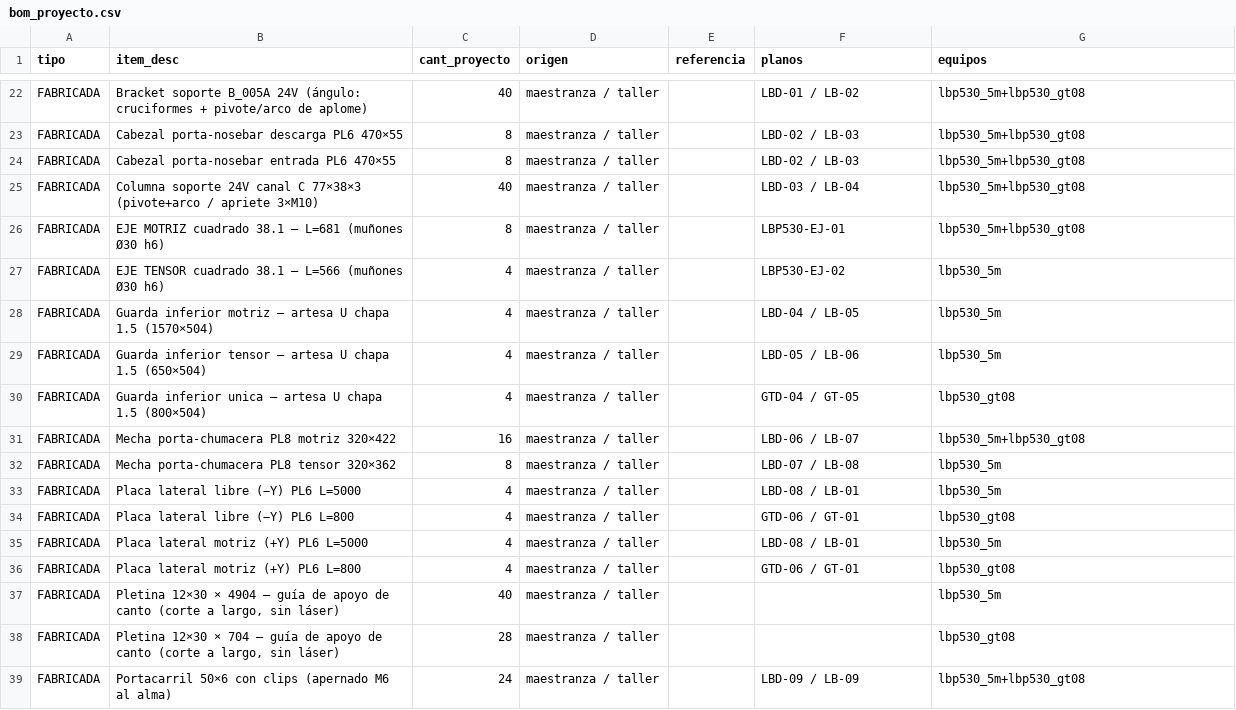
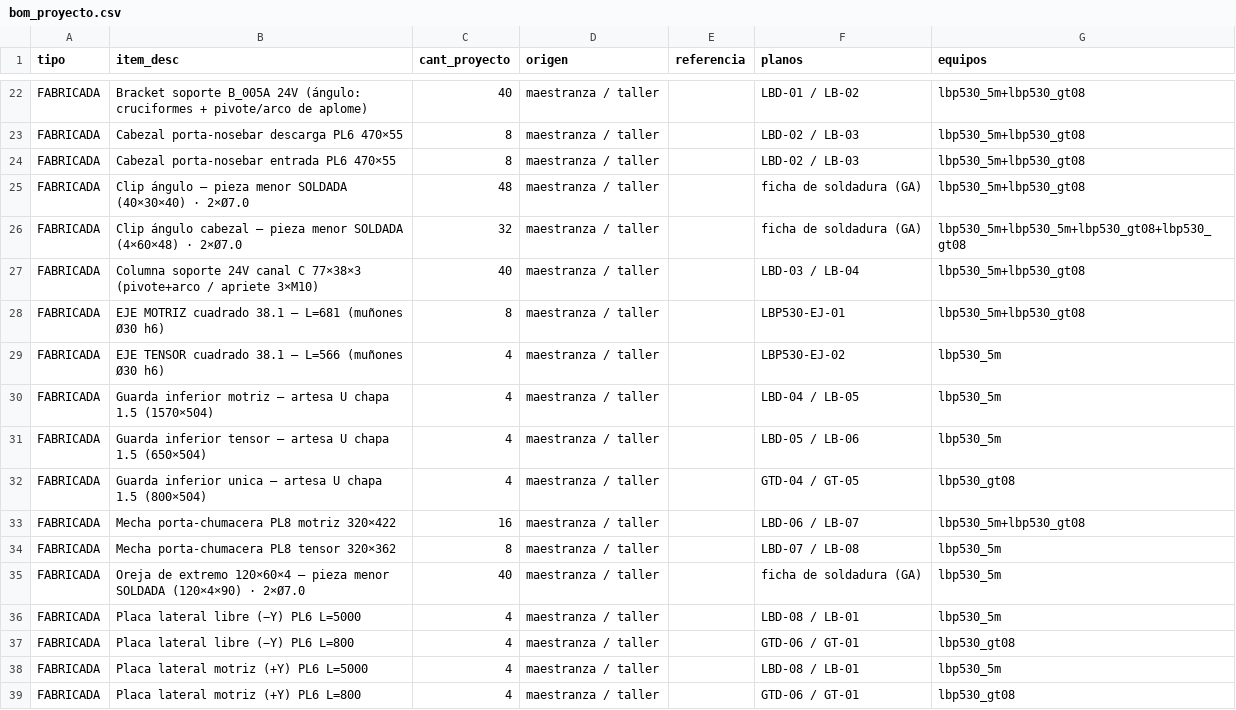
Before and after one commit to contrerassma-eng/3d-generator, a CSV file: cad/ensambles/planos_lbp530/bom_proyecto.csv, drawn as a sheet; only a part is shown, gaps mark what is left out; the shorter side is filled out with more unchanged rows.

```diff
--- a/cad/ensambles/planos_lbp530/bom_proyecto.csv
+++ b/cad/ensambles/planos_lbp530/bom_proyecto.csv
@@ -24,2 +24,4 @@ FABRICADA,Cabezal porta-nosebar descarga PL6 470×55,8,maestranza / taller,,LBD-
 FABRICADA,Cabezal porta-nosebar entrada PL6 470×55,8,maestranza / taller,,LBD-02 / LB-03,lbp530_5m+lbp530_gt08
+FABRICADA,Clip ángulo — pieza menor SOLDADA (40×30×40) · 2×Ø7.0,48,maestranza / taller,,ficha de soldadura (GA),lbp530_5m+lbp530_gt08
+FABRICADA,Clip ángulo cabezal — pieza menor SOLDADA (4×60×48) · 2×Ø7.0,32,maestranza / taller,,ficha de soldadura (GA),lbp530_5m+lbp530_5m+lbp530_gt08+lbp530_gt08
 FABRICADA,Columna soporte 24V canal C 77×38×3 (pivote+arco / apriete 3×M10),40,maestranza / taller,,LBD-03 / LB-04,lbp530_5m+lbp530_gt08
@@ -32,2 +34,3 @@ FABRICADA,Mecha porta-chumacera PL8 motriz 320×422,16,maestranza / taller,,LBD-
 FABRICADA,Mecha porta-chumacera PL8 tensor 320×362,8,maestranza / taller,,LBD-07 / LB-08,lbp530_5m
+FABRICADA,Oreja de extremo 120×60×4 — pieza menor SOLDADA (120×4×90) · 2×Ø7.0,40,maestranza / taller,,ficha de soldadura (GA),lbp530_5m
 FABRICADA,Placa lateral libre (−Y) PL6 L=5000,4,maestranza / taller,,LBD-08 / LB-01,lbp530_5m
```
Also changed, not shown: cad/ensambles/planos_lbp530/bom_lbp530_5m.csv, cad/ensambles/planos_lbp530/bom_lbp530_gt08.csv, 36 other files.
